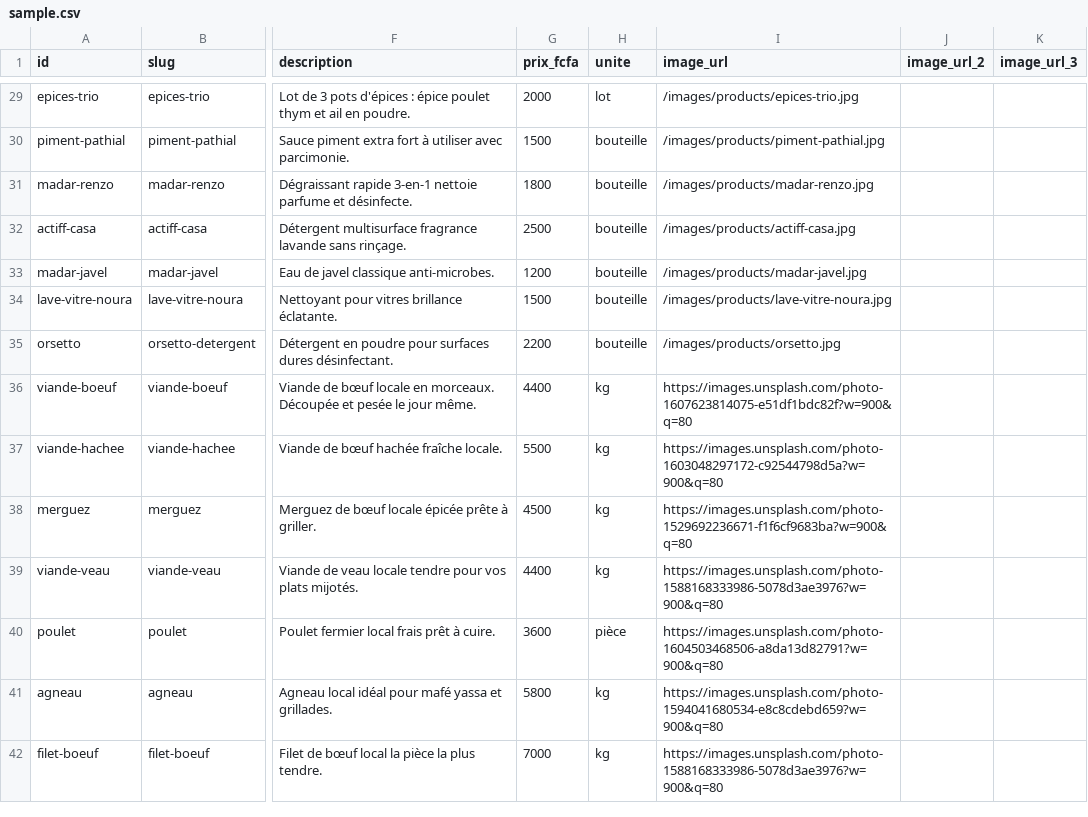
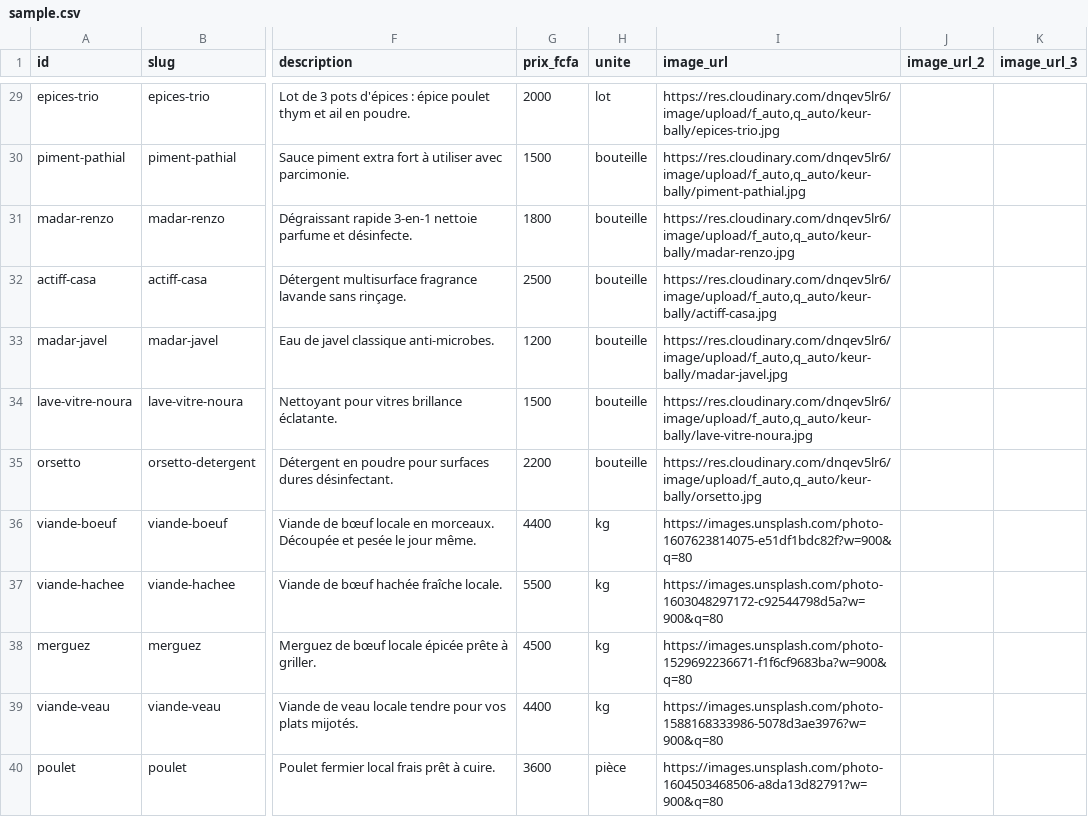
Before and after one commit to Zalint/keur-bally-website, a CSV file: data/sample.csv, drawn as a sheet; only a part is shown, gaps mark what is left out; the shorter side is filled out with more unchanged rows; the diff covers the shown part only; the diff names each change by its address in the sheet, - before the commit and + after, or states it on an @@ line.

```diff
--- a/data/sample.csv
+++ b/data/sample.csv
-I29 (image_url): /images/products/epices-trio.jpg
+I29 (image_url): https://res.cloudinary.com/dnqev5lr6/image/upload/f_auto,q_auto/keur-bally/epices-trio.jpg
-I30 (image_url): /images/products/piment-pathial.jpg
+I30 (image_url): https://res.cloudinary.com/dnqev5lr6/image/upload/f_auto,q_auto/keur-bally/piment-pathial.jpg
-I31 (image_url): /images/products/madar-renzo.jpg
+I31 (image_url): https://res.cloudinary.com/dnqev5lr6/image/upload/f_auto,q_auto/keur-bally/madar-renzo.jpg
-I32 (image_url): /images/products/actiff-casa.jpg
+I32 (image_url): https://res.cloudinary.com/dnqev5lr6/image/upload/f_auto,q_auto/keur-bally/actiff-casa.jpg
-I33 (image_url): /images/products/madar-javel.jpg
+I33 (image_url): https://res.cloudinary.com/dnqev5lr6/image/upload/f_auto,q_auto/keur-bally/madar-javel.jpg
-I34 (image_url): /images/products/lave-vitre-noura.jpg
+I34 (image_url): https://res.cloudinary.com/dnqev5lr6/image/upload/f_auto,q_auto/keur-bally/lave-vitre-noura.jpg
-I35 (image_url): /images/products/orsetto.jpg
+I35 (image_url): https://res.cloudinary.com/dnqev5lr6/image/upload/f_auto,q_auto/keur-bally/orsetto.jpg
```
Also changed, not shown: 27 edited cells elsewhere in this file, 16 other files.
